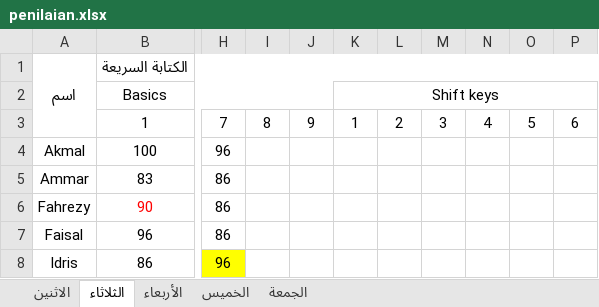
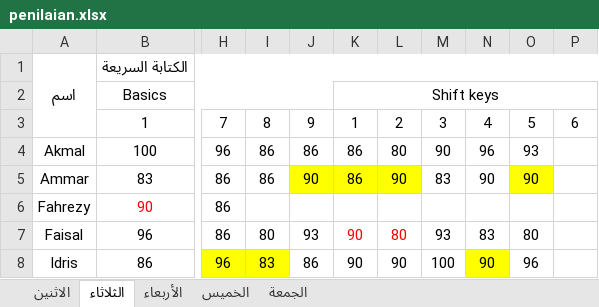
Before and after one commit to mzaini30/laptop, an Excel workbook: pesantren/modul-komputer-mabaiz/penilaian.xlsx, sheet الثلاثاء, drawn as a sheet; only a part is shown, gaps mark what is left out; values as stored, in another font and other column widths than the file's, no borders; the diff covers the shown part only; the diff names each change by its address in the sheet, - before the commit and + after, or states it on an @@ line.

Commit message:
selesai komputer hari ini

```diff
--- a/pesantren/modul-komputer-mabaiz/penilaian.xlsx (sheet الثلاثاء)
+++ b/pesantren/modul-komputer-mabaiz/penilaian.xlsx (sheet الثلاثاء)
-I4:I5: (empty)
+I4:I5: 86
-J4: (empty)
+J4: 86
-K4:K5: (empty)
+K4:K5: 86
-L4: (empty)
+L4: 80
-M4: (empty)
+M4: 90
-N4: (empty)
+N4: 96
-O4: (empty)
+O4: 93
-J5: (empty)
+J5: 90
-J5:L5 fill: none
+J5:L5 fill: #FFFF00
-L5: (empty)
+L5: 90
-M5: (empty)
+M5: 83
-N5: (empty)
+N5: 90
-O5: (empty)
+O5: 90
-O5 fill: none
+O5 fill: #FFFF00
-I7: (empty)
+I7: 80
-J7: (empty)
+J7: 93
-K7:K8: (empty)
+K7:K8: 90
-L7: (empty)
+L7: 80
-M7: (empty)
+M7: 93
-N7: (empty)
+N7: 83
-O7: (empty)
+O7: 80
-I8: (empty)
+I8: 83
-I8 fill: none
+I8 fill: #FFFF00
-J8: (empty)
+J8: 86
-L8: (empty)
+L8: 90
-M8: (empty)
+M8: 100
-N8: (empty)
+N8: 90
-N8 fill: none
+N8 fill: #FFFF00
-O8: (empty)
+O8: 96
```
Also changed, not shown: 28 edited cells and cell formats elsewhere in this sheet, 1 other file.
